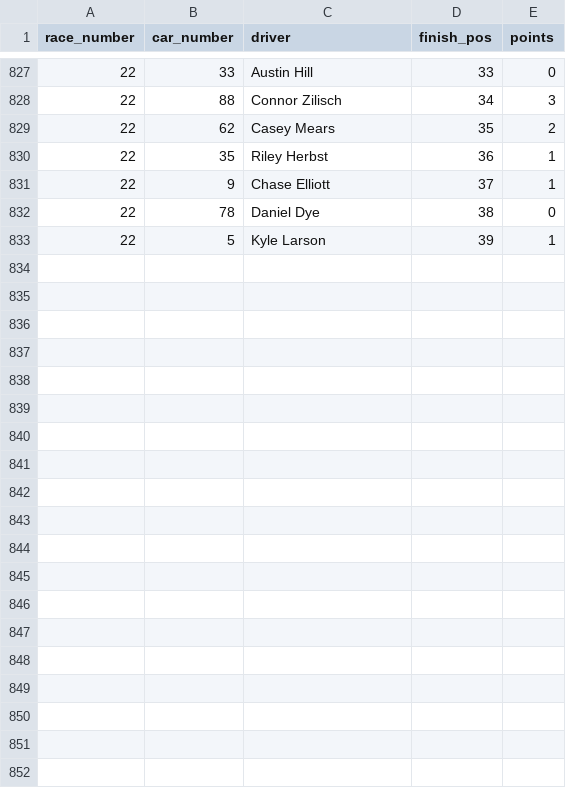
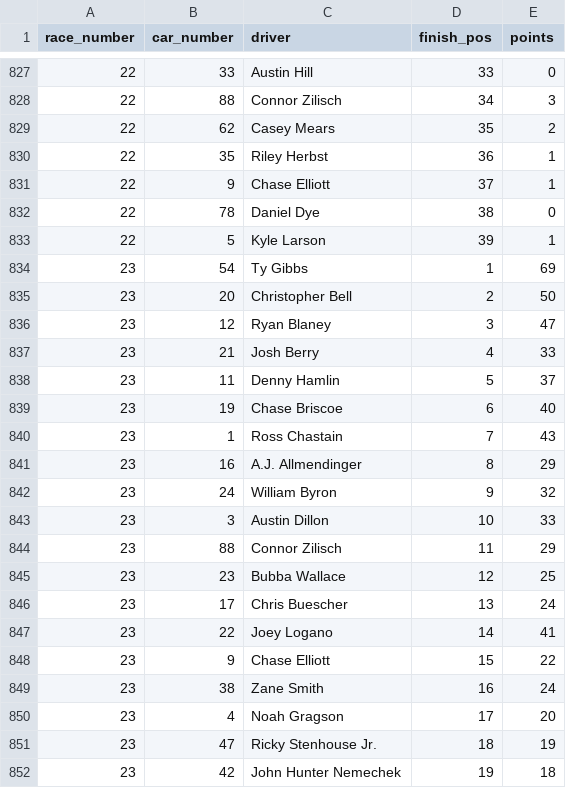
Before and after one commit to barter7/nascar-36for36, a CSV file: data/results.csv, drawn as a sheet; only a part is shown, gaps mark what is left out; the diff covers the shown part only; the diff names each change by its address in the sheet, - before the commit and + after, or states it on an @@ line.

```diff
--- a/data/results.csv
+++ b/data/results.csv
+row 834: 23 | 54 | Ty Gibbs | 1 | 69
+row 835: 23 | 20 | Christopher Bell | 2 | 50
+row 836: 23 | 12 | Ryan Blaney | 3 | 47
+row 837: 23 | 21 | Josh Berry | 4 | 33
+row 838: 23 | 11 | Denny Hamlin | 5 | 37
+row 839: 23 | 19 | Chase Briscoe | 6 | 40
+row 840: 23 | 1 | Ross Chastain | 7 | 43
+row 841: 23 | 16 | A.J. Allmendinger | 8 | 29
+row 842: 23 | 24 | William Byron | 9 | 32
+row 843: 23 | 3 | Austin Dillon | 10 | 33
+row 844: 23 | 88 | Connor Zilisch | 11 | 29
+row 845: 23 | 23 | Bubba Wallace | 12 | 25
+row 846: 23 | 17 | Chris Buescher | 13 | 24
+row 847: 23 | 22 | Joey Logano | 14 | 41
+row 848: 23 | 9 | Chase Elliott | 15 | 22
+row 849: 23 | 38 | Zane Smith | 16 | 24
+row 850: 23 | 4 | Noah Gragson | 17 | 20
+row 851: 23 | 47 | Ricky Stenhouse Jr. | 18 | 19
+row 852: 23 | 42 | John Hunter Nemechek | 19 | 18
```
Also changed, not shown: 17 added rows elsewhere in this file.
